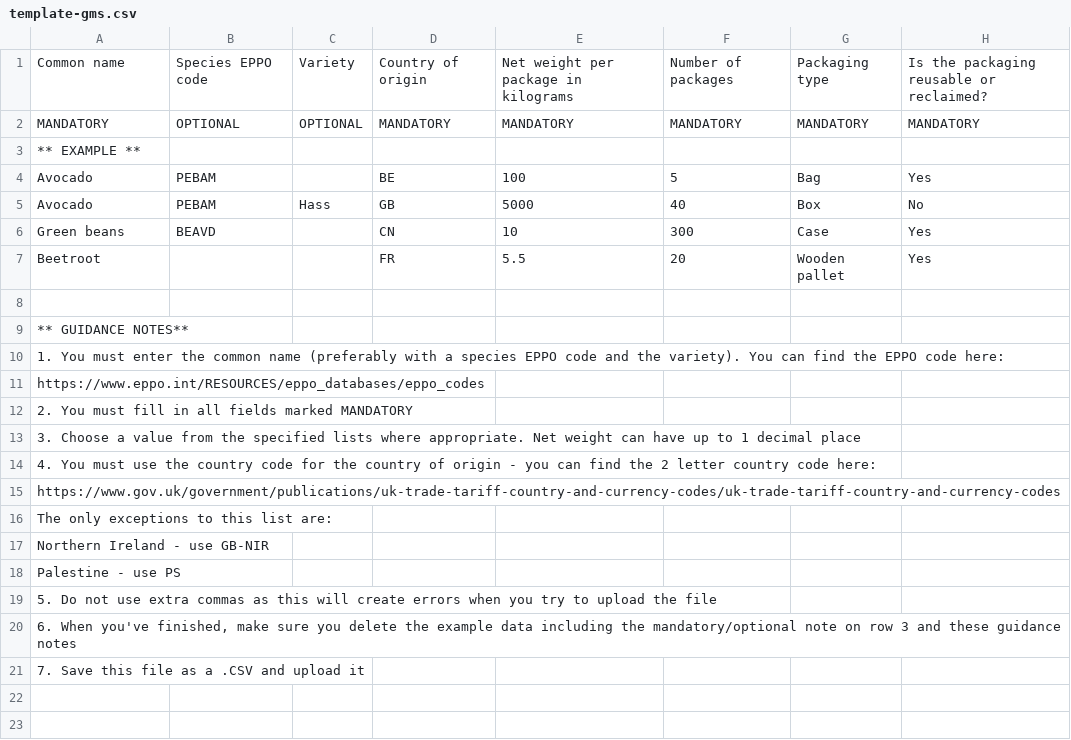
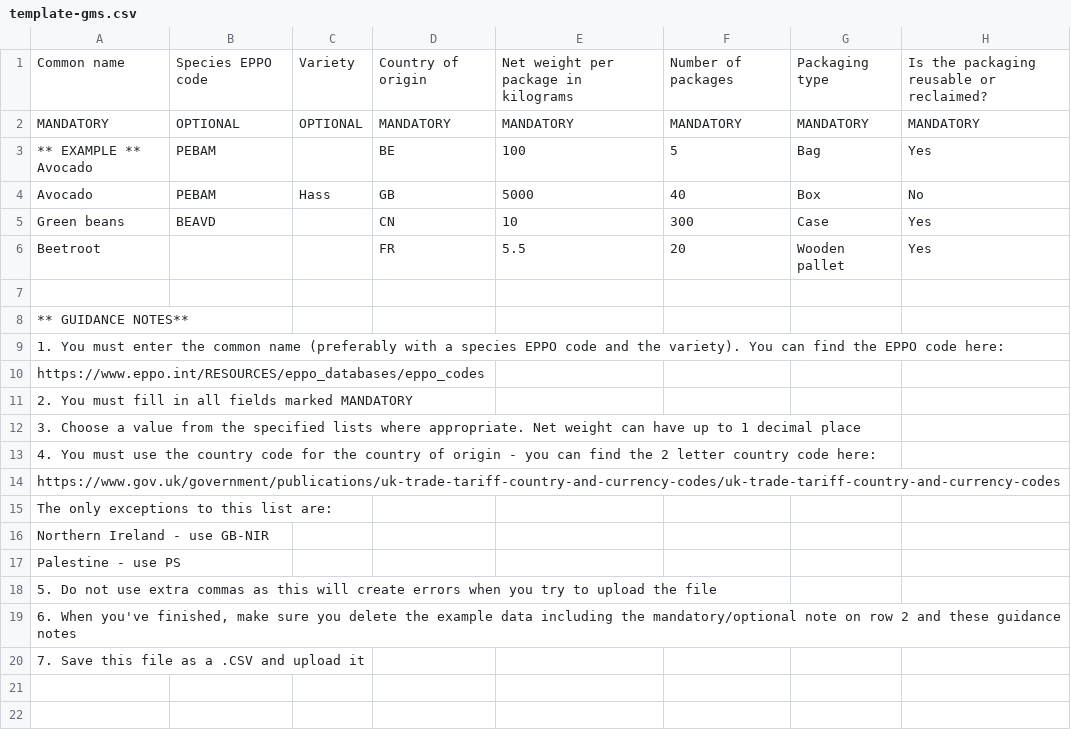
Before and after one commit to defra-design/plant-exports-prototype, a CSV file: app/assets/images/template-gms.csv, drawn as a sheet; only a part is shown; removed rows and columns are numbered as before the commit, all else as after; the diff names each change by its address in the sheet, - before the commit and + after, or states it on an @@ line.

Commit message:
PEURD-339: Fix SMS/GMS template typos

```diff
--- a/app/assets/images/template-gms.csv
+++ b/app/assets/images/template-gms.csv
-row 3: ** EXAMPLE **
-A3: Avocado
+A3: ** EXAMPLE ** Avocado
-A19: …on row 3 and these…
+A19: …on row 2 and these…
```
Also changed, not shown: app/assets/images/template-sms.csv.
